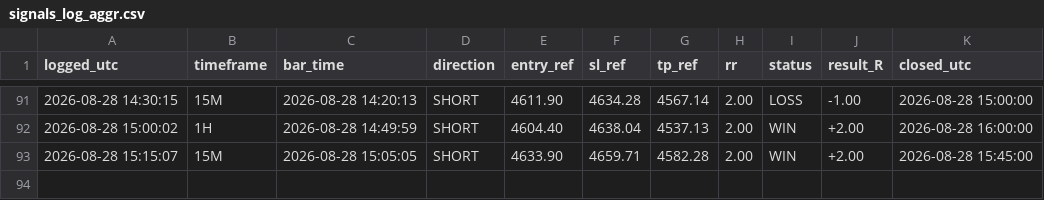
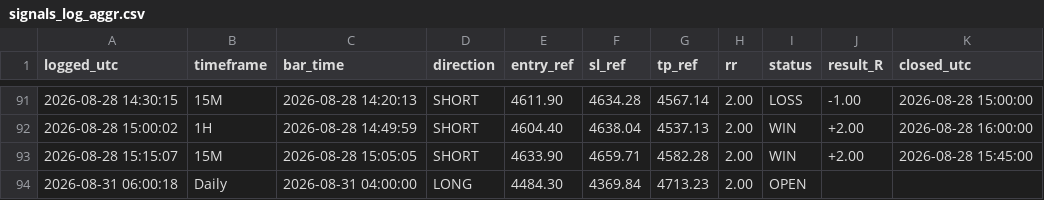
Before and after one commit to Edoardotrade/-xauusd-signal-bot, a CSV file: signals_log_aggr.csv, drawn as a sheet; only a part is shown, gaps mark what is left out.

```diff
--- a/signals_log_aggr.csv
+++ b/signals_log_aggr.csv
@@ -93 +93,2 @@ logged_utc,timeframe,bar_time,direction,entry_ref,sl_ref,tp_ref,rr,status,result
 2026-08-28 15:15:07,15M,2026-08-28 15:05:05,SHORT,4633.90,4659.71,4582.28,2.00,WIN,+2.00,2026-08-28 15:45:00
+2026-08-31 06:00:18,Daily,2026-08-31 04:00:00,LONG,4484.30,4369.84,4713.23,2.00,OPEN,,
```
Also changed, not shown: 1 other file.
